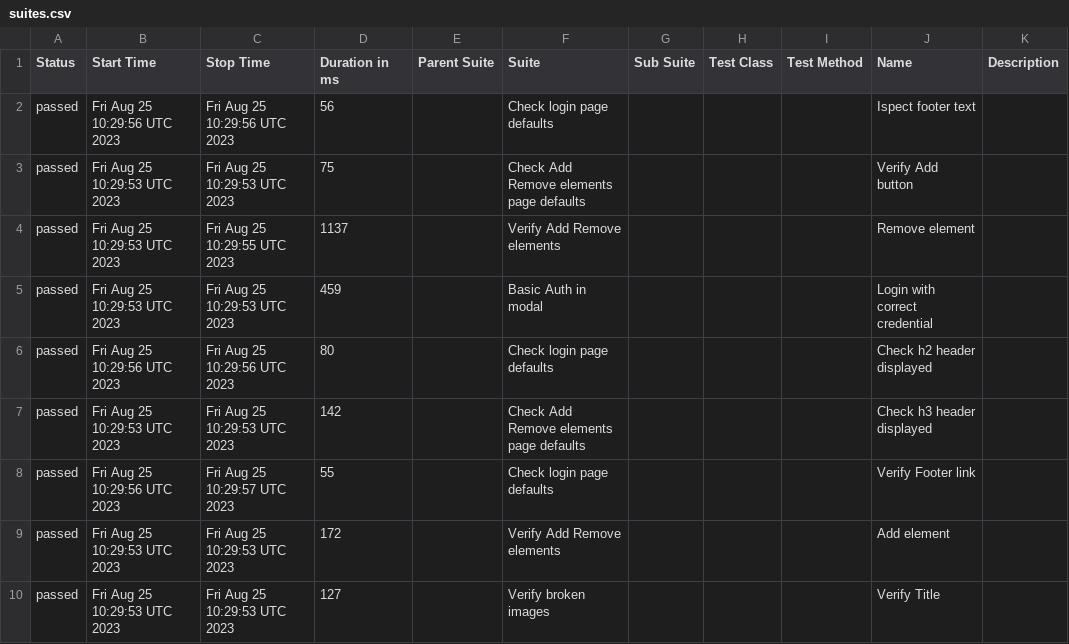
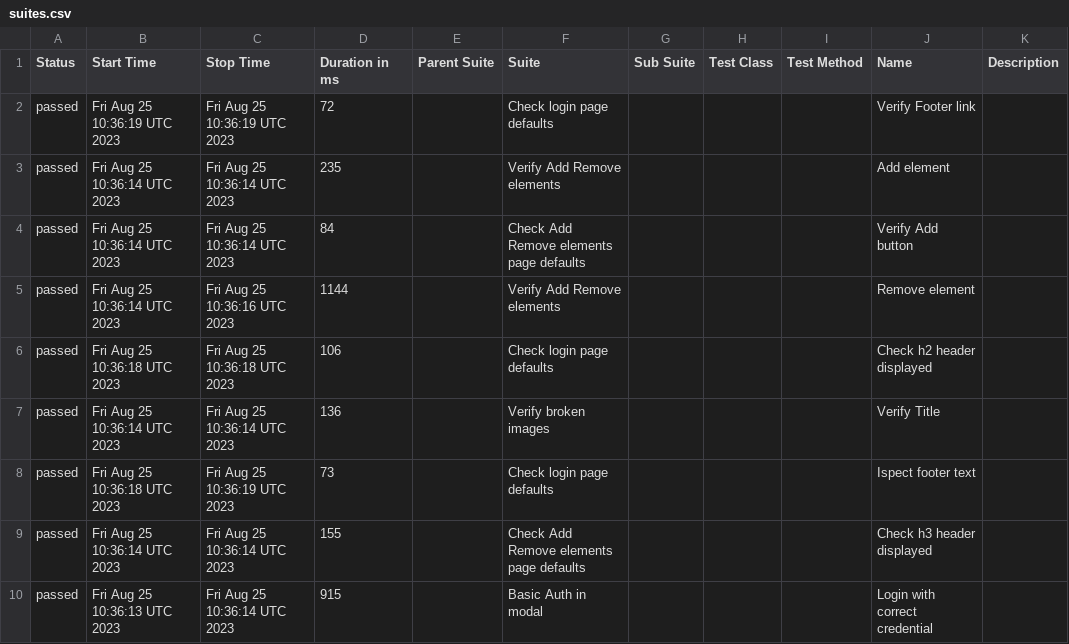
Before and after one commit to AZANIR/wdioTestActionsAsync, a CSV file: data/suites.csv, drawn as a sheet.

```diff
--- a/data/suites.csv
+++ b/data/suites.csv
@@ -1,10 +1,10 @@
 "Status","Start Time","Stop Time","Duration in ms","Parent Suite","Suite","Sub Suite","Test Class","Test Method","Name","Description"
-"passed","Fri Aug 25 10:29:56 UTC 2023","Fri Aug 25 10:29:56 UTC 2023","56","","Check login page defaults","","","","Ispect footer text",""
-"passed","Fri Aug 25 10:29:53 UTC 2023","Fri Aug 25 10:29:53 UTC 2023","75","","Check Add Remove elements page defaults","","","","Verify Add button",""
-"passed","Fri Aug 25 10:29:53 UTC 2023","Fri Aug 25 10:29:55 UTC 2023","1137","","Verify Add Remove elements","","","","Remove element",""
-"passed","Fri Aug 25 10:29:53 UTC 2023","Fri Aug 25 10:29:53 UTC 2023","459","","Basic Auth in modal","","","","Login with correct credential",""
-"passed","Fri Aug 25 10:29:56 UTC 2023","Fri Aug 25 10:29:56 UTC 2023","80","","Check login page defaults","","","","Check h2 header displayed",""
-"passed","Fri Aug 25 10:29:53 UTC 2023","Fri Aug 25 10:29:53 UTC 2023","142","","Check Add Remove elements page defaults","","","","Check h3 header displayed",""
-"passed","Fri Aug 25 10:29:56 UTC 2023","Fri Aug 25 10:29:57 UTC 2023","55","","Check login page defaults","","","","Verify Footer link",""
-"passed","Fri Aug 25 10:29:53 UTC 2023","Fri Aug 25 10:29:53 UTC 2023","172","","Verify Add Remove elements","","","","Add element",""
-"passed","Fri Aug 25 10:29:53 UTC 2023","Fri Aug 25 10:29:53 UTC 2023","127","","Verify broken images","","","","Verify Title",""
+"passed","Fri Aug 25 10:36:19 UTC 2023","Fri Aug 25 10:36:19 UTC 2023","72","","Check login page defaults","","","","Verify Footer link",""
+"passed","Fri Aug 25 10:36:14 UTC 2023","Fri Aug 25 10:36:14 UTC 2023","235","","Verify Add Remove elements","","","","Add element",""
+"passed","Fri Aug 25 10:36:14 UTC 2023","Fri Aug 25 10:36:14 UTC 2023","84","","Check Add Remove elements page defaults","","","","Verify Add button",""
+"passed","Fri Aug 25 10:36:14 UTC 2023","Fri Aug 25 10:36:16 UTC 2023","1144","","Verify Add Remove elements","","","","Remove element",""
+"passed","Fri Aug 25 10:36:18 UTC 2023","Fri Aug 25 10:36:18 UTC 2023","106","","Check login page defaults","","","","Check h2 header displayed",""
+"passed","Fri Aug 25 10:36:14 UTC 2023","Fri Aug 25 10:36:14 UTC 2023","136","","Verify broken images","","","","Verify Title",""
+"passed","Fri Aug 25 10:36:18 UTC 2023","Fri Aug 25 10:36:19 UTC 2023","73","","Check login page defaults","","","","Ispect footer text",""
+"passed","Fri Aug 25 10:36:14 UTC 2023","Fri Aug 25 10:36:14 UTC 2023","155","","Check Add Remove elements page defaults","","","","Check h3 header displayed",""
+"passed","Fri Aug 25 10:36:13 UTC 2023","Fri Aug 25 10:36:14 UTC 2023","915","","Basic Auth in modal","","","","Login with correct credential",""
```
Also changed, not shown: data/behaviors.csv, 38 other files.
